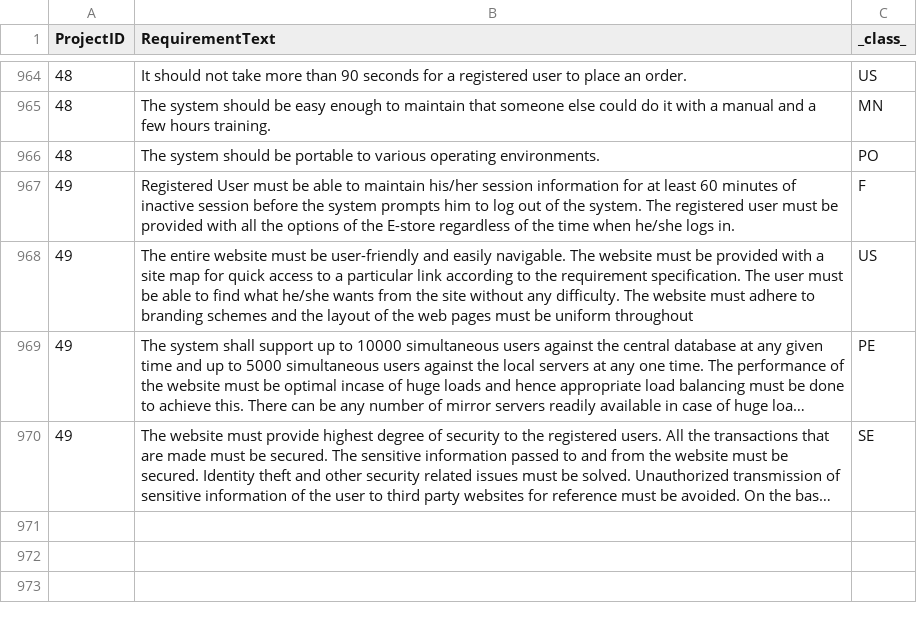
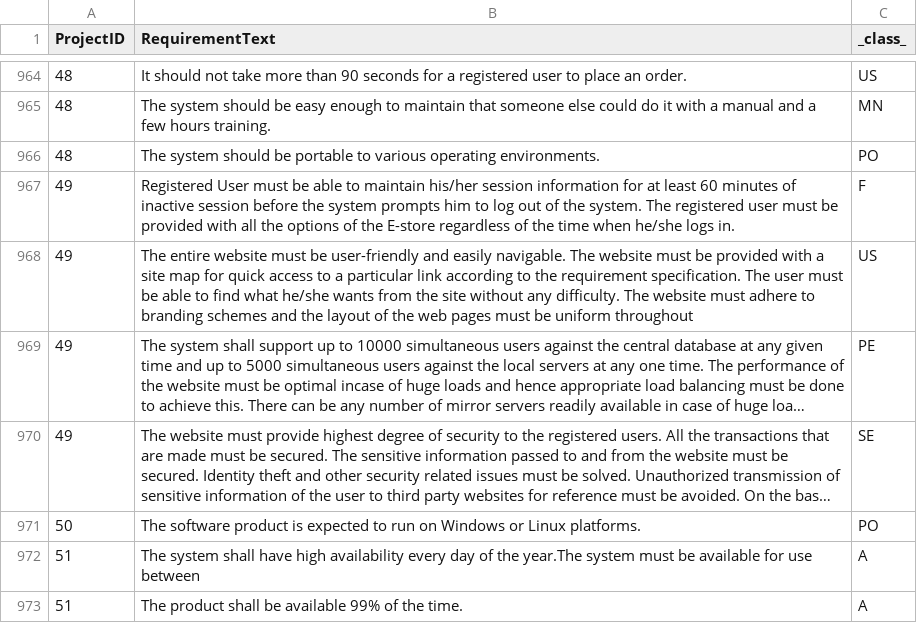
Before and after one commit to leonardmusat/Project_ML, a CSV file: Fast_Api_Model_Server/data/PROMISE_exp.csv, drawn as a sheet; only a part is shown, gaps mark what is left out; long unchanged cells end in …; the diff names each change by its address in the sheet, - before the commit and + after, or states it on an @@ line.

Commit message:
App working, SVD added, dataset changed

```diff
--- a/Fast_Api_Model_Server/data/PROMISE_exp.csv
+++ b/Fast_Api_Model_Server/data/PROMISE_exp.csv
+row 971: 50 | The software product is expected to run on Windows or Linux platforms. | PO
+row 972: 51 | The system shall have high availability every day of the year.The system must be available for use between | A
+row 973: 51 | The product shall be available 99% of the time. | A
```
Also changed, not shown: 23 other files.
